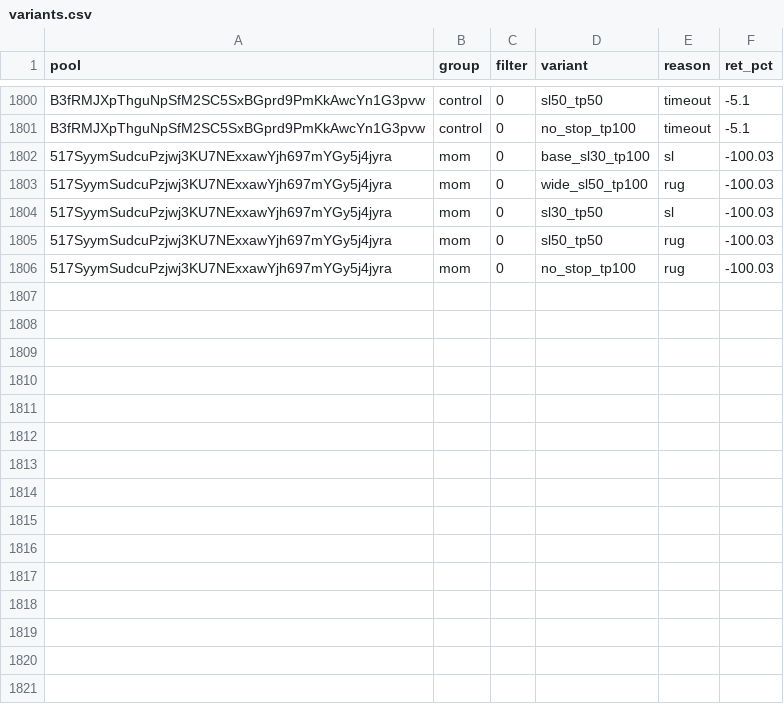
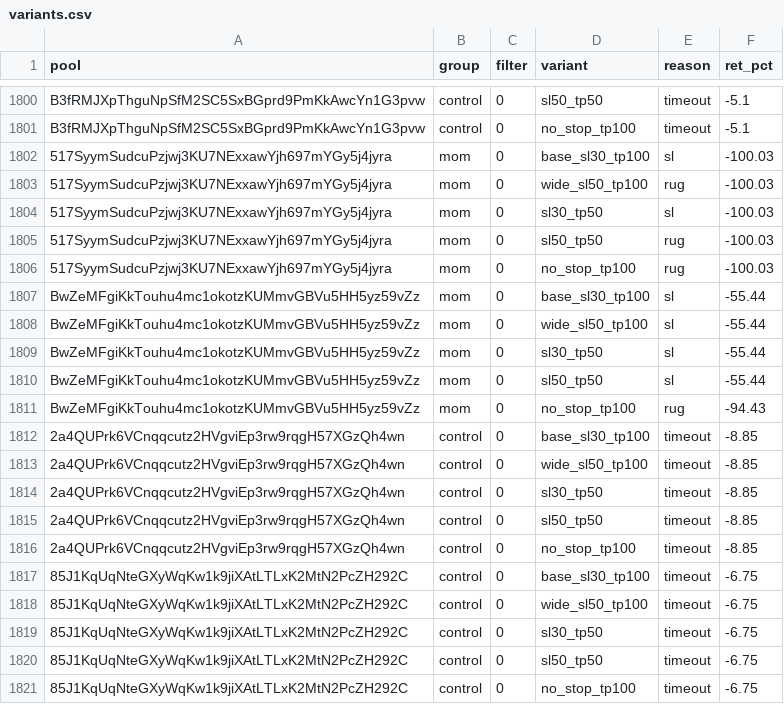
Before and after one commit to twangy2157/paper-trader-sim., a CSV file: paper_data/variants.csv, drawn as a sheet; only a part is shown, gaps mark what is left out; the diff names each change by its address in the sheet, - before the commit and + after, or states it on an @@ line.

Commit message:
paper trader update

```diff
--- a/paper_data/variants.csv
+++ b/paper_data/variants.csv
+row 1807: BwZeMFgiKkTouhu4mc1okotzKUMmvGBVu5HH5yz59vZz | mom | 0 | base_sl30_tp100 | sl | -55.44
+row 1808: BwZeMFgiKkTouhu4mc1okotzKUMmvGBVu5HH5yz59vZz | mom | 0 | wide_sl50_tp100 | sl | -55.44
+row 1809: BwZeMFgiKkTouhu4mc1okotzKUMmvGBVu5HH5yz59vZz | mom | 0 | sl30_tp50 | sl | -55.44
+row 1810: BwZeMFgiKkTouhu4mc1okotzKUMmvGBVu5HH5yz59vZz | mom | 0 | sl50_tp50 | sl | -55.44
+row 1811: BwZeMFgiKkTouhu4mc1okotzKUMmvGBVu5HH5yz59vZz | mom | 0 | no_stop_tp100 | rug | -94.43
+row 1812: 2a4QUPrk6VCnqqcutz2HVgviEp3rw9rqgH57XGzQh4wn | control | 0 | base_sl30_tp100 | timeout | -8.85
+row 1813: 2a4QUPrk6VCnqqcutz2HVgviEp3rw9rqgH57XGzQh4wn | control | 0 | wide_sl50_tp100 | timeout | -8.85
+row 1814: 2a4QUPrk6VCnqqcutz2HVgviEp3rw9rqgH57XGzQh4wn | control | 0 | sl30_tp50 | timeout | -8.85
+row 1815: 2a4QUPrk6VCnqqcutz2HVgviEp3rw9rqgH57XGzQh4wn | control | 0 | sl50_tp50 | timeout | -8.85
+row 1816: 2a4QUPrk6VCnqqcutz2HVgviEp3rw9rqgH57XGzQh4wn | control | 0 | no_stop_tp100 | timeout | -8.85
+row 1817: 85J1KqUqNteGXyWqKw1k9jiXAtLTLxK2MtN2PcZH292C | control | 0 | base_sl30_tp100 | timeout | -6.75
+row 1818: 85J1KqUqNteGXyWqKw1k9jiXAtLTLxK2MtN2PcZH292C | control | 0 | wide_sl50_tp100 | timeout | -6.75
+row 1819: 85J1KqUqNteGXyWqKw1k9jiXAtLTLxK2MtN2PcZH292C | control | 0 | sl30_tp50 | timeout | -6.75
+row 1820: 85J1KqUqNteGXyWqKw1k9jiXAtLTLxK2MtN2PcZH292C | control | 0 | sl50_tp50 | timeout | -6.75
+row 1821: 85J1KqUqNteGXyWqKw1k9jiXAtLTLxK2MtN2PcZH292C | control | 0 | no_stop_tp100 | timeout | -6.75
```
Also changed, not shown: paper_data/ledger.csv, 3 other files.
